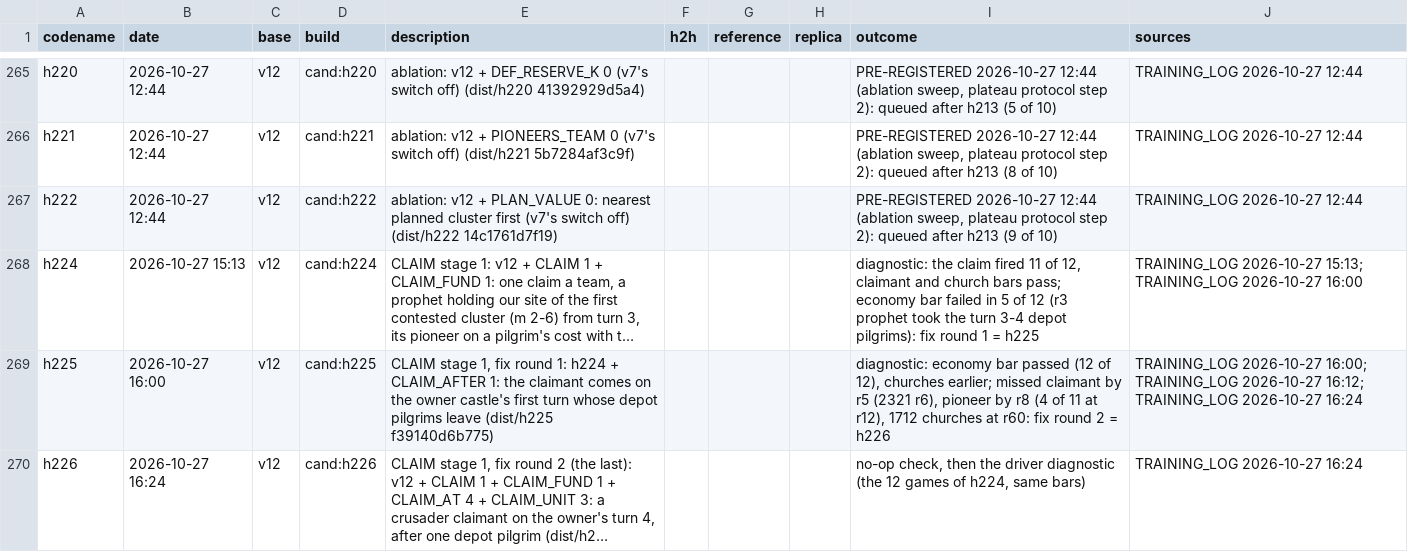
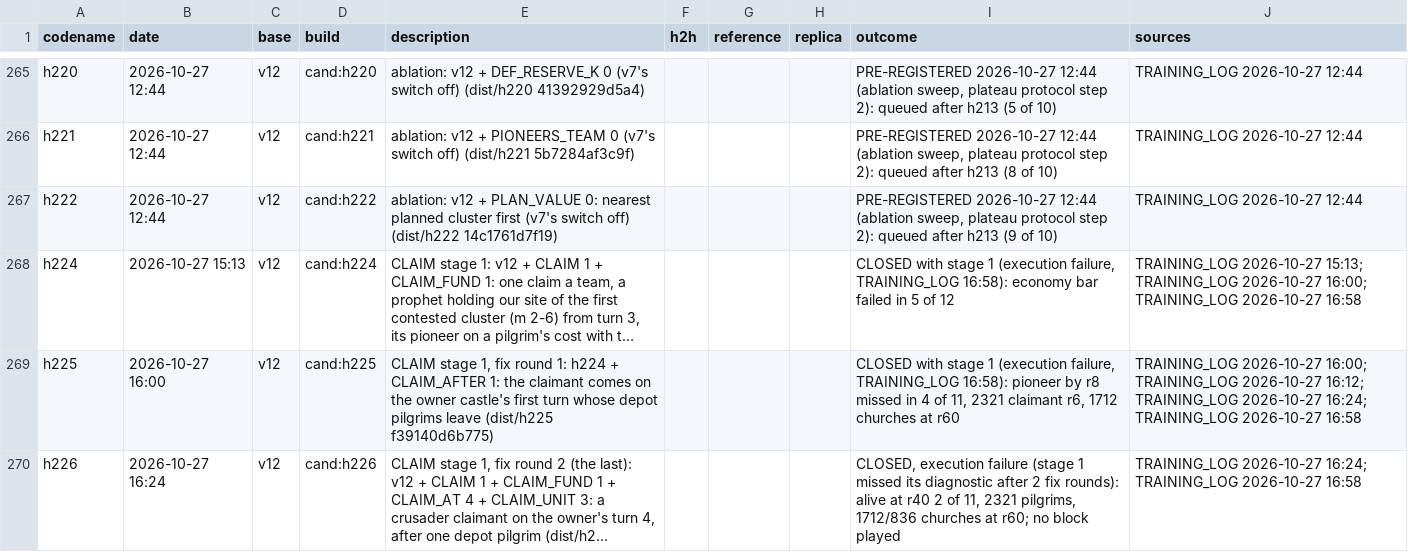
Before and after one commit to terryvanbelle/battlecode19-vibe, a CSV file: progress/attempts.csv, drawn as a sheet; only a part is shown, gaps mark what is left out; long unchanged cells end in …; the diff names each change by its address in the sheet, - before the commit and + after, or states it on an @@ line.

```diff
--- a/progress/attempts.csv
+++ b/progress/attempts.csv
-I268 (outcome): diagnostic: the claim fired 11 of 12, claimant and church bars pass; economy bar failed in 5 of 12 (r3 prophet took the turn 3-4 depot pilgrims): fix round 1 = h225
+I268 (outcome): CLOSED with stage 1 (execution failure, TRAINING_LOG 16:58): economy bar failed in 5 of 12
-J268 (sources): …TRAINING_LOG 2026-10-27 16:00
+J268 (sources): …TRAINING_LOG 2026-10-27 16:00; TRAINING_LOG 2026-10-27 16:58
-I269 (outcome): diagnostic: economy bar passed (12 of 12), churches earlier; missed claimant by r5 (2321 r6), pioneer by r8 (4 of 11 at r12), 1712 churches at r60: fix round 2 = h226
+I269 (outcome): CLOSED with stage 1 (execution failure, TRAINING_LOG 16:58): pioneer by r8 missed in 4 of 11, 2321 claimant r6, 1712 churches at r60
-J269 (sources): …TRAINING_LOG 2026-10-27 16:24
+J269 (sources): …TRAINING_LOG 2026-10-27 16:24; TRAINING_LOG 2026-10-27 16:58
-I270 (outcome): no-op check, then the driver diagnostic (the 12 games of h224, same bars)
+I270 (outcome): CLOSED, execution failure (stage 1 missed its diagnostic after 2 fix rounds): alive at r40 2 of 11, 2321 pilgrims, 1712/836 churches at r60; no block played
-J270 (sources): TRAINING_LOG 2026-10-27 16:24
+J270 (sources): TRAINING_LOG 2026-10-27 16:24; TRAINING_LOG 2026-10-27 16:58
```
Also changed, not shown: 4 other files.
